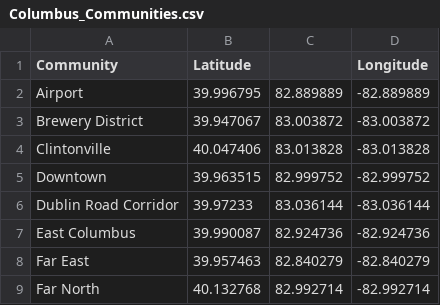
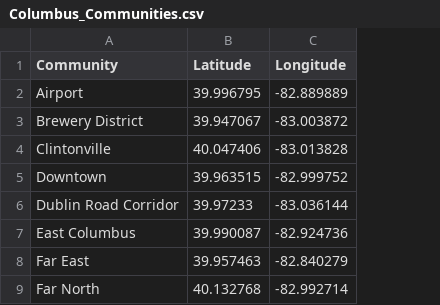
Before and after one commit to alexanderWhile/Coursera_Capstone, a CSV file: Columbus_Communities.csv, drawn as a sheet; only a part is shown; the diff names each change by its address in the sheet, - before the commit and + after, or states it on an @@ line.

Commit message:
Removed unnecessary column.

```diff
--- a/Columbus_Communities.csv
+++ b/Columbus_Communities.csv
-column C, rows 2-9: 82.889889 | 83.003872 | 83.013828 | 82.999752 | 83.036144 | 82.924736 | 82.840279 | 82.992714
```
